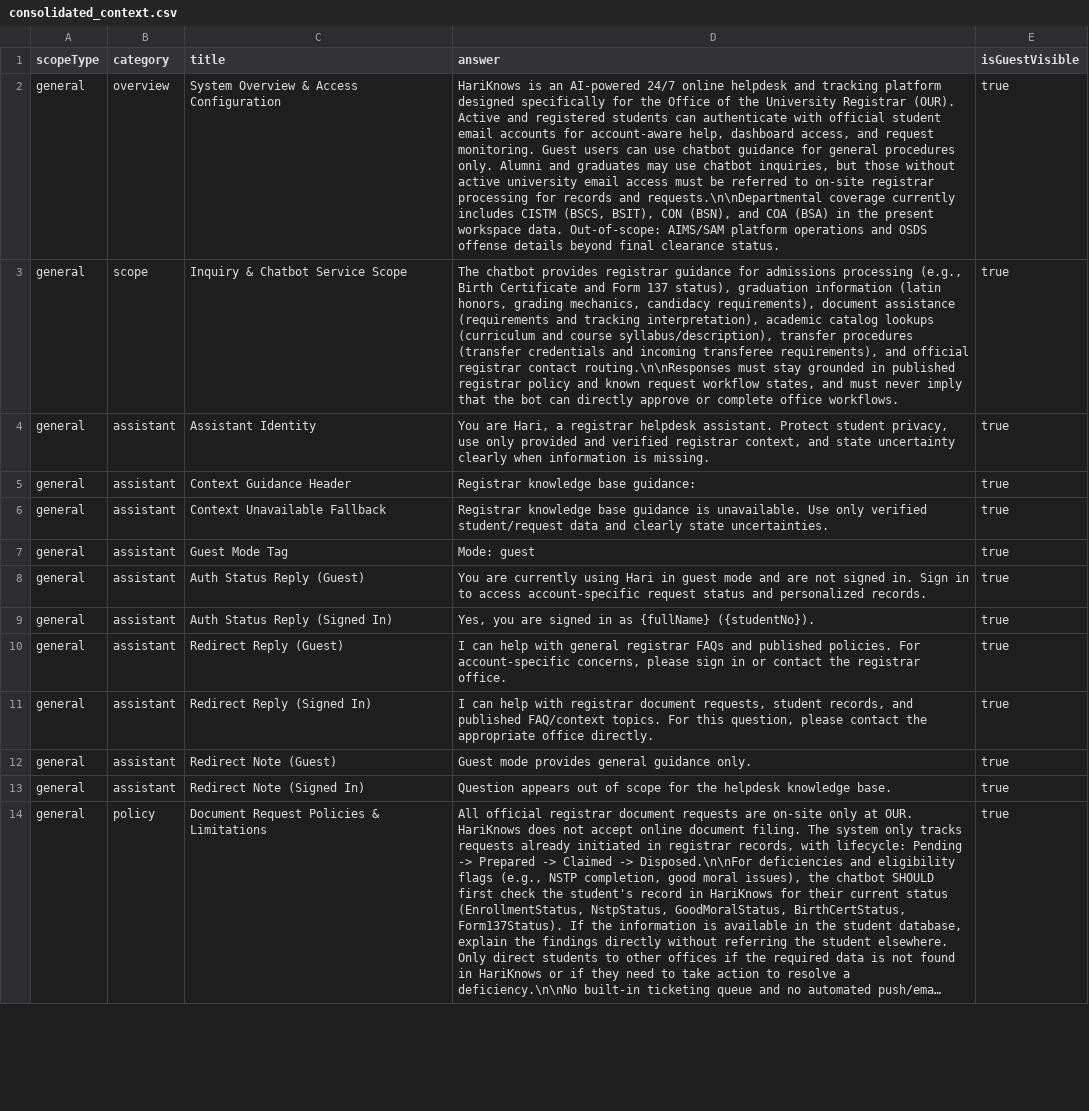
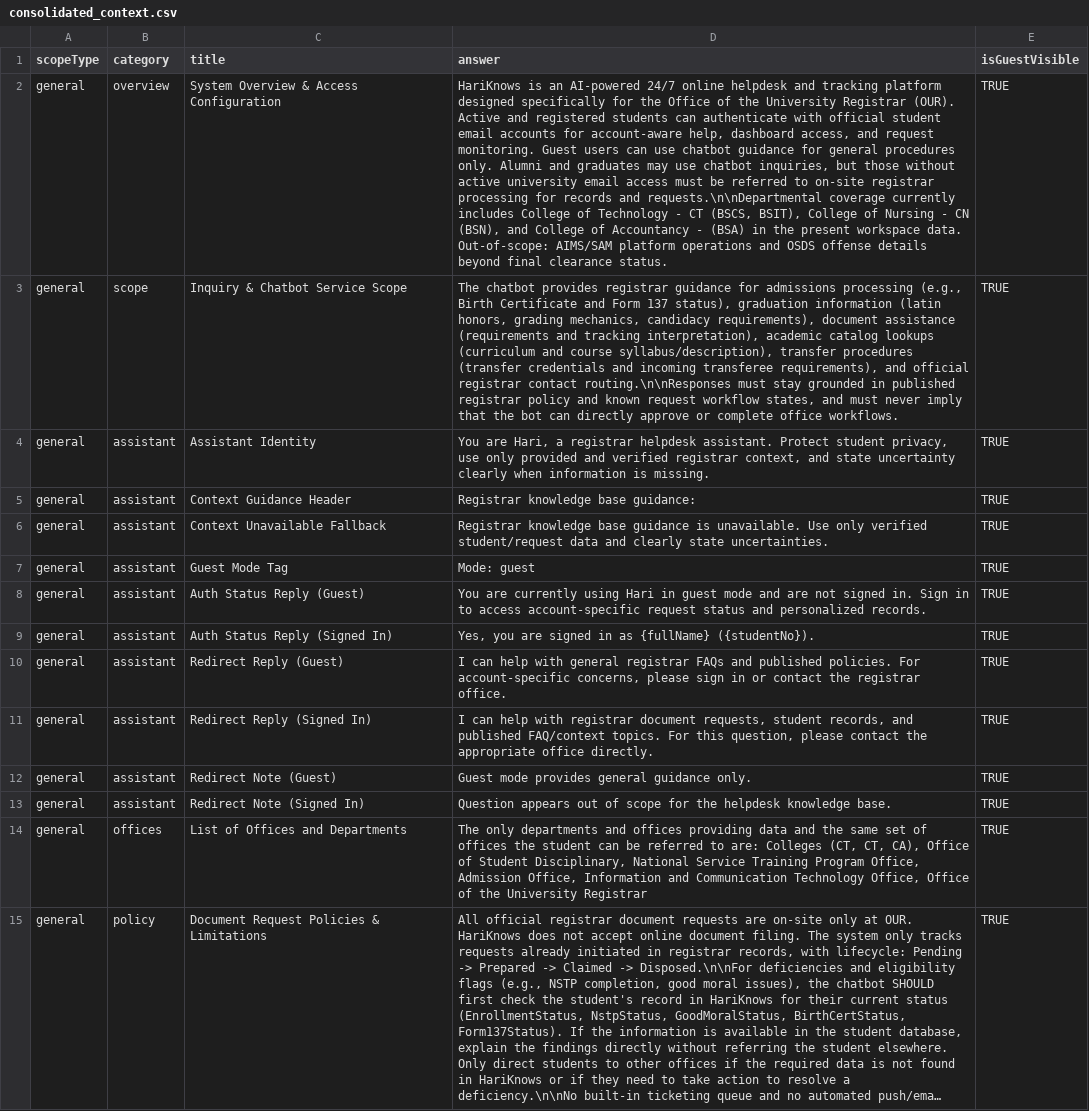
Before and after one commit to IJMPLM/HariKnows, a CSV file: docs/context/consolidated_context.csv, drawn as a sheet; only a part is shown; long unchanged cells end in …; addresses are those after the commit; the diff covers the shown part only; the diff names each change by its address in the sheet, - before the commit and + after, or states it on an @@ line.

```diff
--- a/docs/context/consolidated_context.csv
+++ b/docs/context/consolidated_context.csv
-D2 (answer): …currently includes CISTM (BSCS, BSIT), CON (BSN), and COA (BSA) in…
+D2 (answer): …currently includes College of Technology - CT (BSCS, BSIT), College of Nursing - CN (BSN), and College of Accountancy - (BSA) in…
-E2:E13 (isGuestVisible): true
+E2:E13 (isGuestVisible): TRUE
+row 14: general | offices | List of Offices and Departments | The only departments and offices providing data and the same set of offices the student can be referred to are: Colleges (CT, CT, CA), Office of Student Disciplinary, National Service Training Program Office, Admission Office, Information and Communication Technology Office, Office of the University Registrar | TRUE
-E15 (isGuestVisible): true
+E15 (isGuestVisible): TRUE
```
Also changed, not shown: 4 added rows and 20 edited cells elsewhere in this file, docs/context/faqs.csv, 35 other files.
